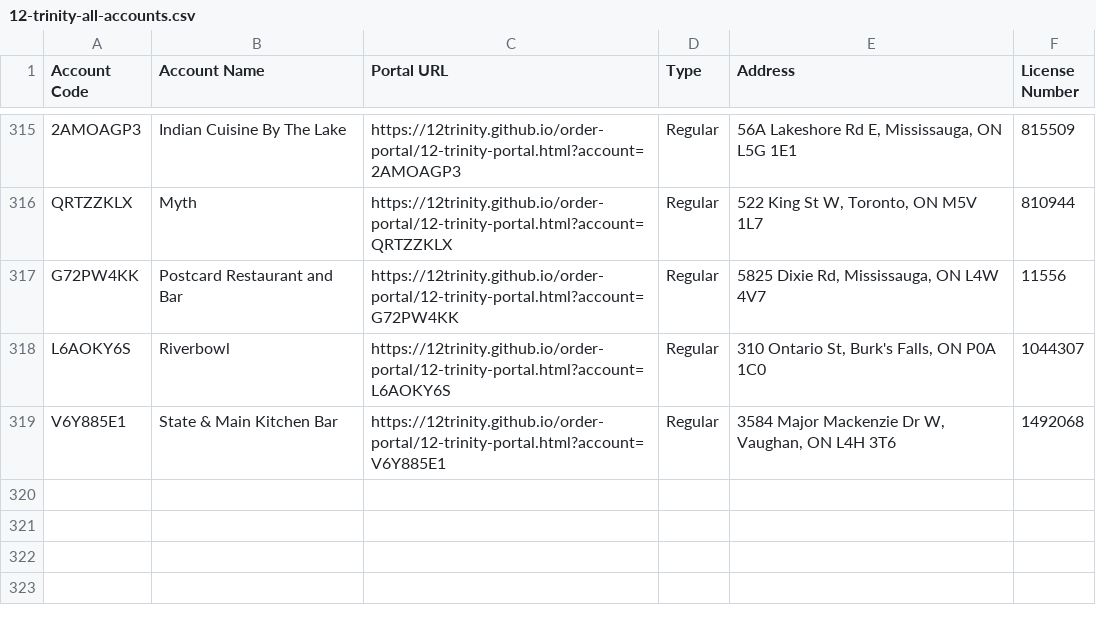
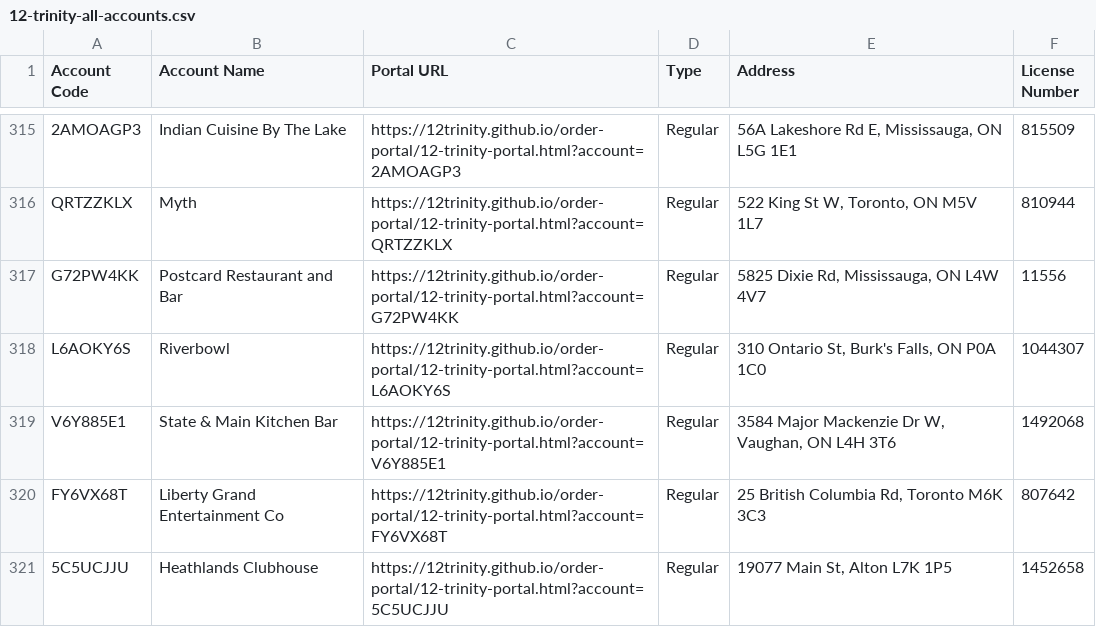
Before and after one commit to 12Trinity/order-portal, a CSV file: 12-trinity-all-accounts.csv, drawn as a sheet; only a part is shown, gaps mark what is left out; the diff names each change by its address in the sheet, - before the commit and + after, or states it on an @@ line.

Commit message:
Add files via upload

```diff
--- a/12-trinity-all-accounts.csv
+++ b/12-trinity-all-accounts.csv
+row 320: FY6VX68T | Liberty Grand Entertainment Co | https://12trinity.github.io/order-portal/12-trinity-portal.html?account=FY6VX68T | Regular | 25 British Columbia Rd, Toronto M6K 3C3 | 807642
+row 321: 5C5UCJJU | Heathlands Clubhouse | https://12trinity.github.io/order-portal/12-trinity-portal.html?account=5C5UCJJU | Regular | 19077 Main St, Alton L7K 1P5 | 1452658
```
